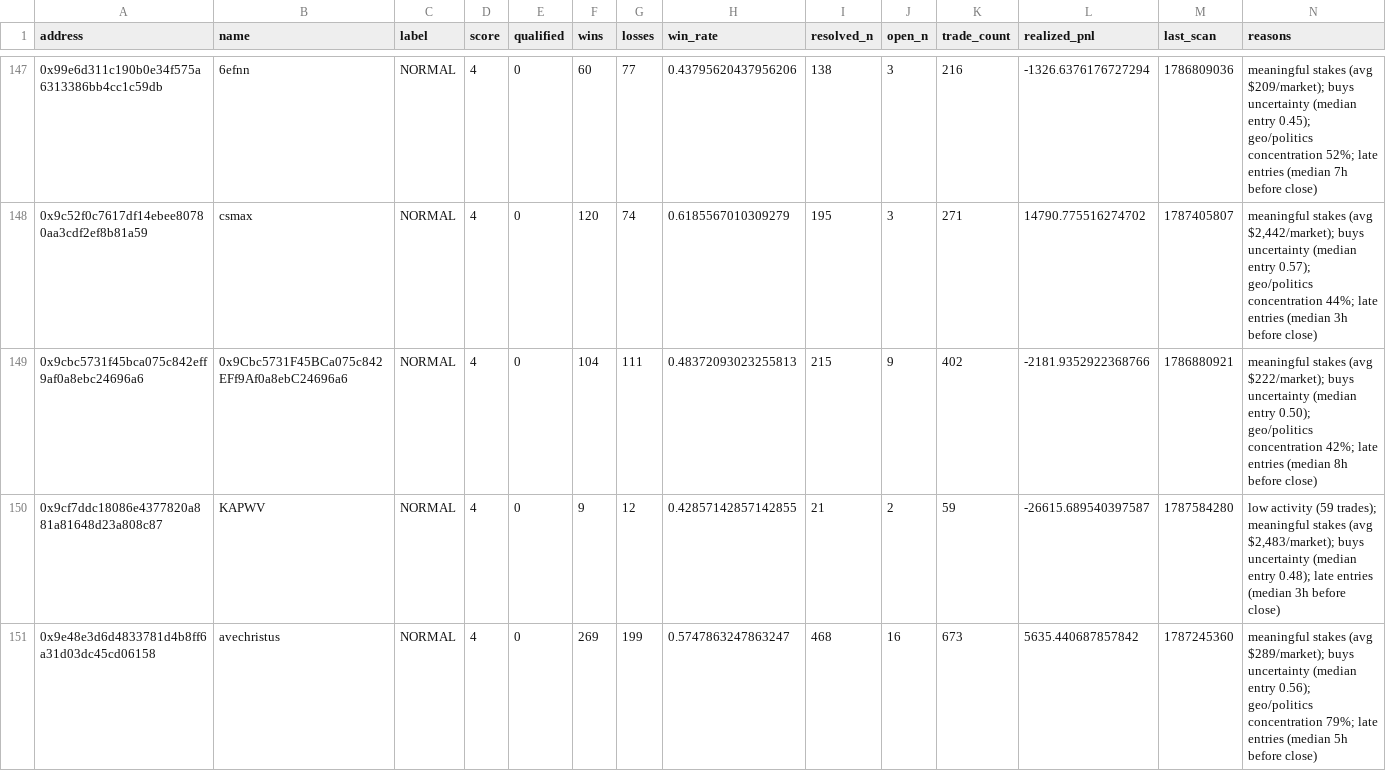
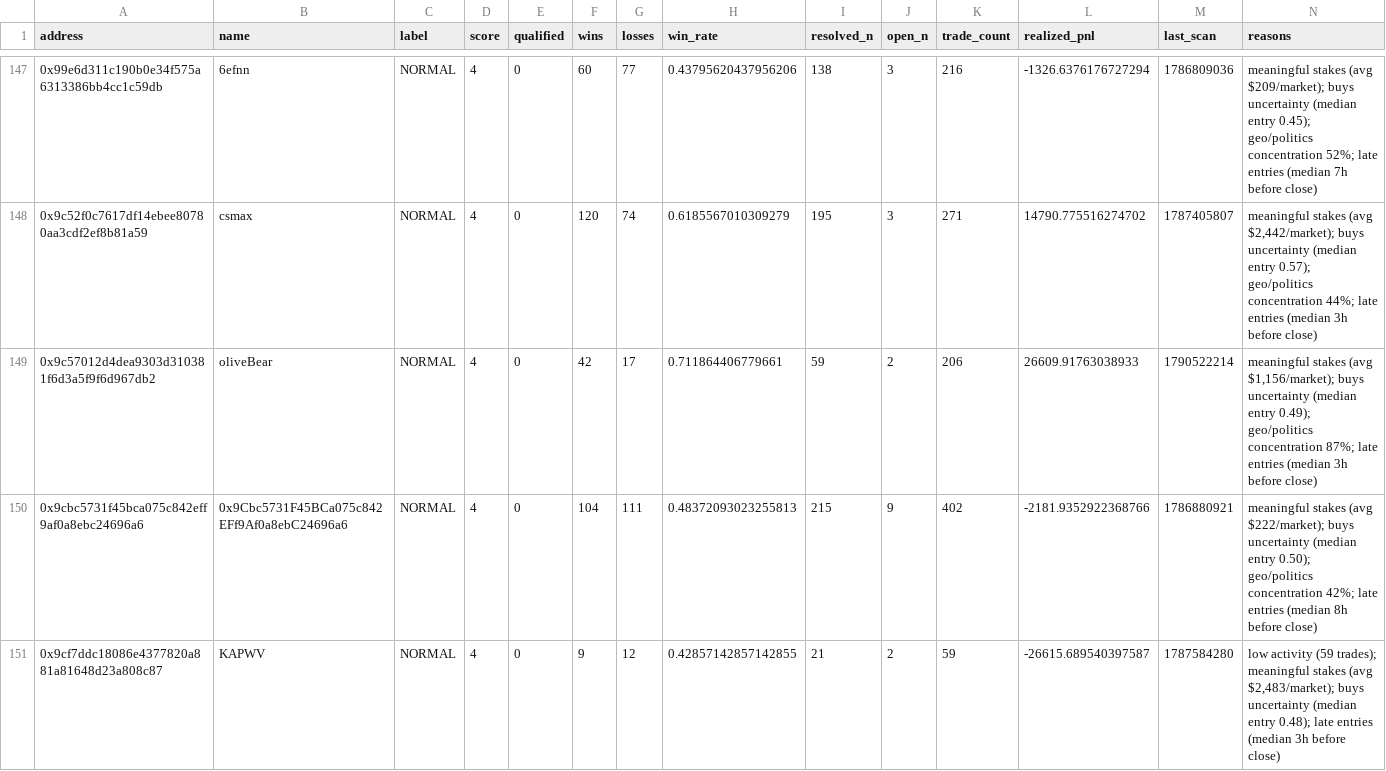
Before and after one commit to sophie-nguyenthuthuy/polycopy, a CSV file: data/wallets.csv, drawn as a sheet; only a part is shown, gaps mark what is left out; the shorter side is filled out with more unchanged rows; the diff covers the shown part only.

```diff
--- a/data/wallets.csv
+++ b/data/wallets.csv
@@ -148,2 +148,3 @@ address,name,label,score,qualified,wins,losses,win_rate,resolved_n,open_n,trade_
 0x9c52f0c7617df14ebee80780aa3cdf2ef8b81a59,csmax,NORMAL,4,0,120,74,0.6185567010309279,195,3,271,14790.775516274702,1787405807,"meaningful stakes (avg $2,442/market); buys uncertainty (median entry 0.57); geo/politics concentration 44%; late entries (median 3h before close)"
+0x9c57012d4dea9303d310381f6d3a5f9f6d967db2,oliveBear,NORMAL,4,0,42,17,0.711864406779661,59,2,206,26609.91763038933,1790522214,"meaningful stakes (avg $1,156/market); buys uncertainty (median entry 0.49); geo/politics concentration 87%; late entries (median 3h before close)"
 0x9cbc5731f45bca075c842eff9af0a8ebc24696a6,0x9Cbc5731F45BCa075c842EFf9Af0a8ebC24696a6,NORMAL,4,0,104,111,0.48372093023255813,215,9,402,-2181.9352922368766,1786880921,meaningful stakes (avg $222/market); buys uncertainty (median entry 0.50); geo/politics concentration 42%; late entries (median 8h before close)
```
Also changed, not shown: 4 added rows and 26 edited cells elsewhere in this file, 4 other files.
